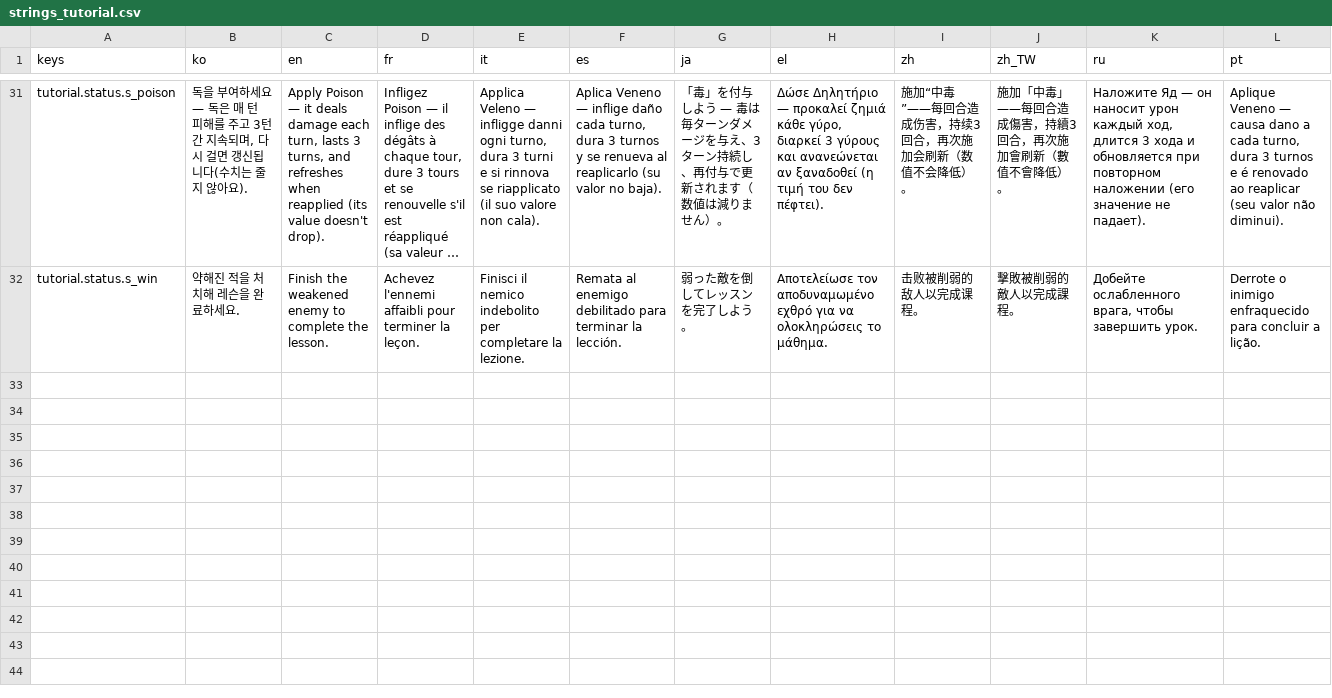
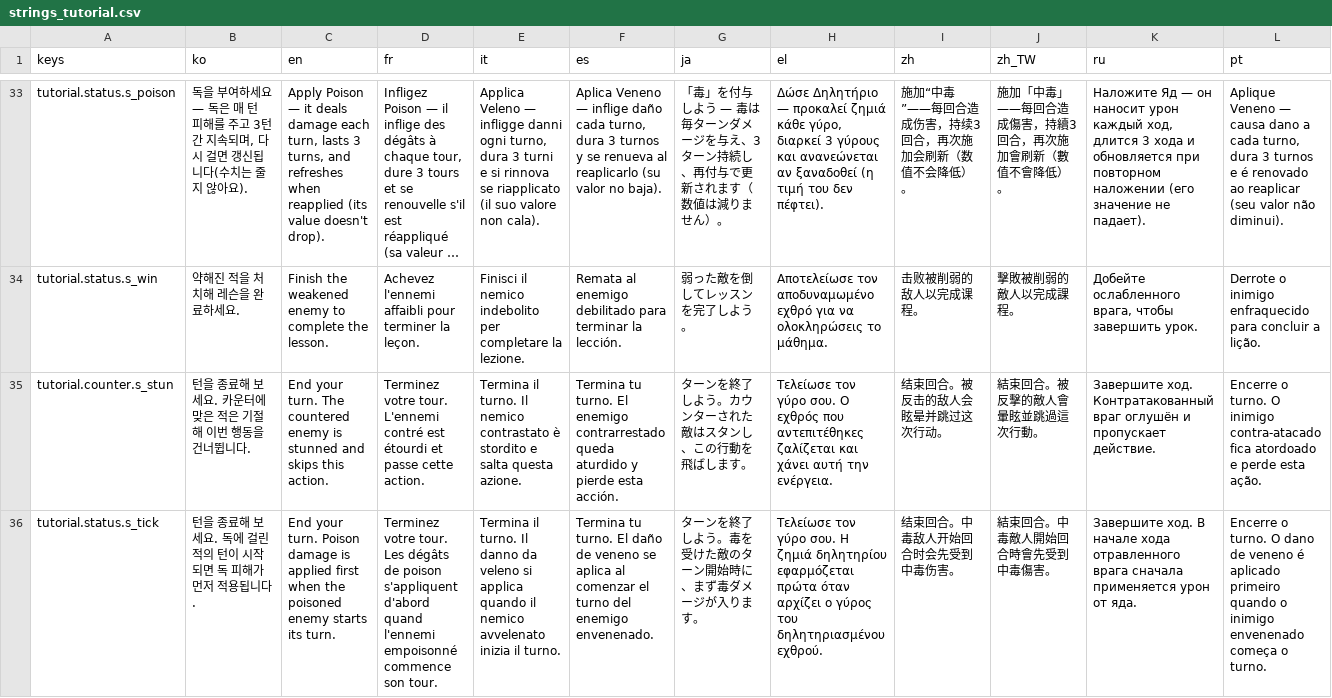
Before and after one commit to l980l/stsl, a CSV file: resources/translations/strings_tutorial.csv, drawn as a sheet; only a part is shown, gaps mark what is left out; long unchanged cells end in …; rows hold the shown columns only; the diff covers the shown part only; the diff names each change by its address in the sheet, - before the commit and + after, or states it on an @@ line.

Commit message:
feat: complete tutorial flow and align battle UI
Finish counter and poison lessons, protect run saves, constrain tutorial input, fix intent placement and effect timing, and align the exit icon with the codex toolbar. Add integration coverage, card proposal documents and the project AI wiki.

Validation: 1606 unit checks and 312 integration checks passed. Large local assets, raw wiki sources and unrelated untracked files excluded.

```diff
--- a/resources/translations/strings_tutorial.csv
+++ b/resources/translations/strings_tutorial.csv
+row 35: tutorial.counter.s_stun | 턴을 종료해 보세요. 카운터에 맞은 적은 기절해 이번 행동을 건너뜁니다. | End your turn. The countered enemy is stunned and skips this action. | Terminez votre tour. L'ennemi contré est étourdi et passe cette action. | Termina il turno. Il nemico contrastato è stordito e salta questa azione. | Termina tu turno. El enemigo contrarrestado queda aturdido y pierde esta acción. | ターンを終了しよう。カウンターされた敵はスタンし、この行動を飛ばします。 | Τελείωσε τον γύρο σου. Ο εχθρός που αντεπιτέθηκες ζαλίζεται και χάνει αυτή την ενέργεια. | 结束回合。被反击的敌人会眩晕并跳过这次行动。 | 結束回合。被反擊的敵人會暈眩並跳過這次行動。 | Завершите ход. Контратакованный враг оглушён и пропускает действие. | Encerre o turno. O inimigo contra-atacado fica atordoado e perde esta ação.
+row 36: tutorial.status.s_tick | 턴을 종료해 보세요. 독에 걸린 적의 턴이 시작되면 독 피해가 먼저 적용됩니다. | End your turn. Poison damage is applied first when the poisoned enemy starts its turn. | Terminez votre tour. Les dégâts de poison s'appliquent d'abord quand l'ennemi empoisonné commence son tour. | Termina il turno. Il danno da veleno si applica quando il nemico avvelenato inizia il turno. | Termina tu turno. El daño de veneno se aplica al comenzar el turno del enemigo envenenado. | ターンを終了しよう。毒を受けた敵のターン開始時に、まず毒ダメージが入ります。 | Τελείωσε τον γύρο σου. Η ζημιά δηλητηρίου εφαρμόζεται πρώτα όταν αρχίζει ο γύρος του δηλητηριασμένου εχθρού. | 结束回合。中毒敌人开始回合时会先受到中毒伤害。 | 結束回合。中毒敵人開始回合時會先受到中毒傷害。 | Завершите ход. В начале хода отравленного врага сначала применяется урон от яда. | Encerre o turno. O dano de veneno é aplicado primeiro quando o inimigo envenenado começa o turno.
```
Also changed, not shown: 4 added rows and 26 edited cells elsewhere in this file, 50 other files.
